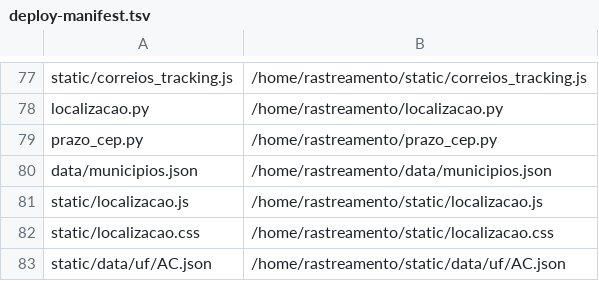
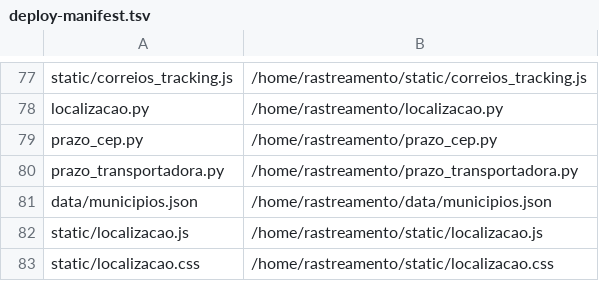
Before and after one commit to Peduu/agylog-rastreio-whitelabel, a TSV file: deploy/deploy-manifest.tsv, drawn as a sheet; only a part is shown, gaps mark what is left out; the shorter side is filled out with more unchanged rows; the diff names each change by its address in the sheet, - before the commit and + after, or states it on an @@ line.

```diff
--- a/deploy/deploy-manifest.tsv
+++ b/deploy/deploy-manifest.tsv
+row 80: prazo_transportadora.py | /home/rastreamento/prazo_transportadora.py
```
Also changed, not shown: 4 other files.
